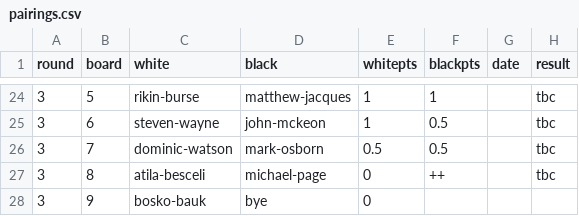
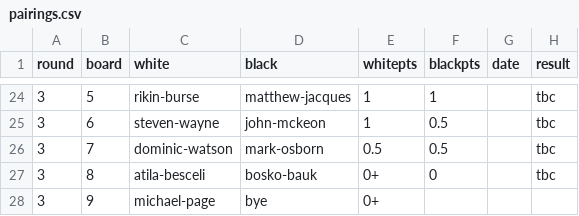
Before and after one commit to MiltonKeynesChessClub/clubwebsite, a CSV file: _data/results/internal/2025/u1800swiss/pairings.csv, drawn as a sheet; only a part is shown, gaps mark what is left out.

Commit message:
Update pairings for i1800 swiss

```diff
--- a/_data/results/internal/2025/u1800swiss/pairings.csv
+++ b/_data/results/internal/2025/u1800swiss/pairings.csv
@@ -26,3 +26,3 @@ round,board,white,black,whitepts,blackpts,date,result
 3,7,dominic-watson,mark-osborn,0.5,0.5,,tbc
-3,8,atila-besceli,michael-page,0,++,,tbc
-3,9,bosko-bauk,bye,0,,,
+3,8,atila-besceli,bosko-bauk,0+,0,,tbc
+3,9,michael-page,bye,0+,,,
```
